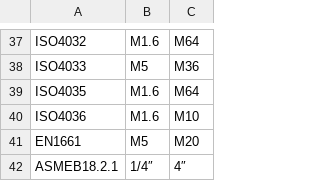
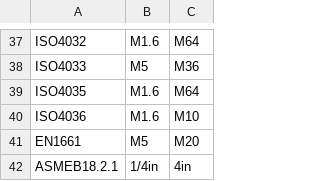
Before and after one commit to shaise/FreeCAD_FastenersWB, a CSV file: FsData/standard_diameters.csv, drawn as a sheet; only a part is shown, gaps mark what is left out.

```diff
--- a/FsData/standard_diameters.csv
+++ b/FsData/standard_diameters.csv
@@ -41,2 +41,2 @@
 "EN1661","M5","M20"
-"ASMEB18.2.1","1/4″","4″"
+"ASMEB18.2.1","1/4in","4in"
```
Also changed, not shown: FsData/DiaList.csv, FsData/asmeb18.2.1def.csv, 5 other files.
